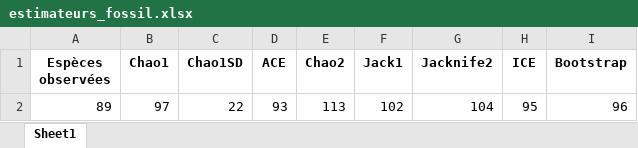
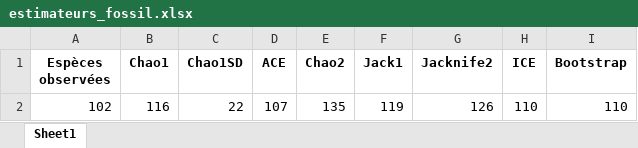
Before and after one commit to Jack177/MEMOIRE, an Excel workbook: Output/estimateurs_fossil.xlsx, sheet Sheet1, drawn as a sheet; values as stored, in another font and other column widths than the file's, no borders; removed rows and columns are numbered as before the commit, all else as after; the diff names each change by its address in the sheet, - before the commit and + after, or states it on an @@ line.

```diff
--- a/Output/estimateurs_fossil.xlsx (sheet Sheet1)
+++ b/Output/estimateurs_fossil.xlsx (sheet Sheet1)
-row 2: 89 | 97 | 22 | 93 | 113 | 102 | 104 | 95 | 96
+row 2: 102 | 116 | 22 | 107 | 135 | 119 | 126 | 110 | 110
```
Also changed, not shown: Output/estimateurs_estaccumR.xlsx, Output/sociality.xlsx, 17 other files.
